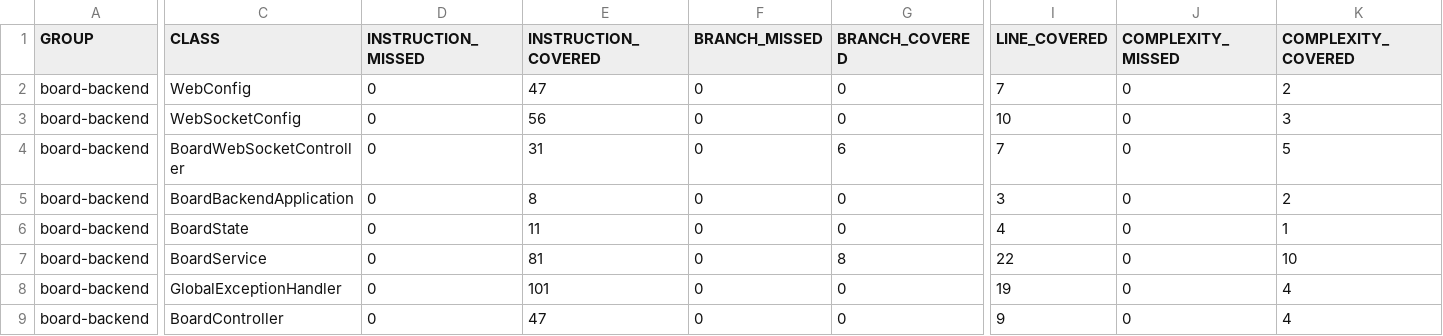
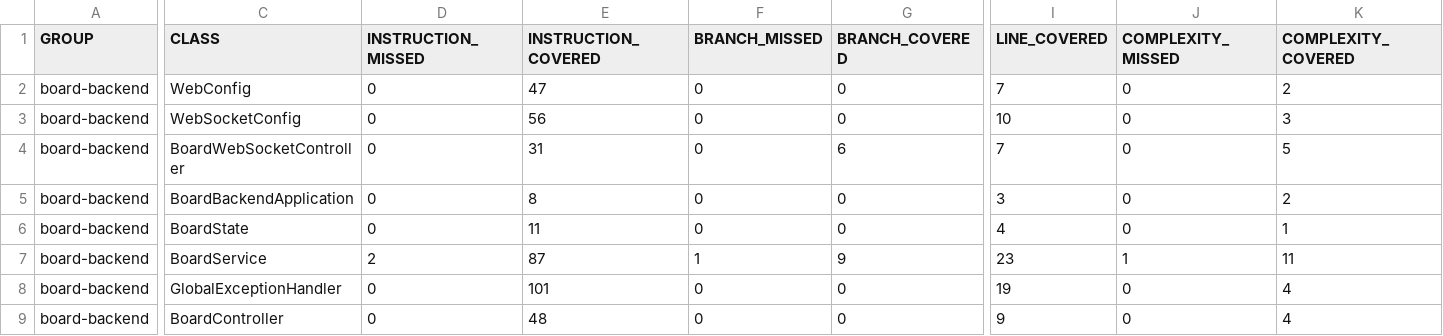
Before and after one commit to PATRICIA-Ingenierios-del-prompt/PATRICIA_Board_Backend, a CSV file: target/site/jacoco/jacoco.csv, drawn as a sheet; only a part is shown, gaps mark what is left out; the diff covers the shown part only; the diff names each change by its address in the sheet, - before the commit and + after, or states it on an @@ line.

```diff
--- a/target/site/jacoco/jacoco.csv
+++ b/target/site/jacoco/jacoco.csv
-D7 (INSTRUCTION_MISSED): 0
+D7 (INSTRUCTION_MISSED): 2
-E7 (INSTRUCTION_COVERED): 81
+E7 (INSTRUCTION_COVERED): 87
-F7 (BRANCH_MISSED): 0
+F7 (BRANCH_MISSED): 1
-G7 (BRANCH_COVERED): 8
+G7 (BRANCH_COVERED): 9
-I7 (LINE_COVERED): 22
+I7 (LINE_COVERED): 23
-J7 (COMPLEXITY_MISSED): 0
+J7 (COMPLEXITY_MISSED): 1
-K7 (COMPLEXITY_COVERED): 10
+K7 (COMPLEXITY_COVERED): 11
-E9 (INSTRUCTION_COVERED): 47
+E9 (INSTRUCTION_COVERED): 48
```
Also changed, not shown: 1 edited cell elsewhere in this file, 33 other files.
